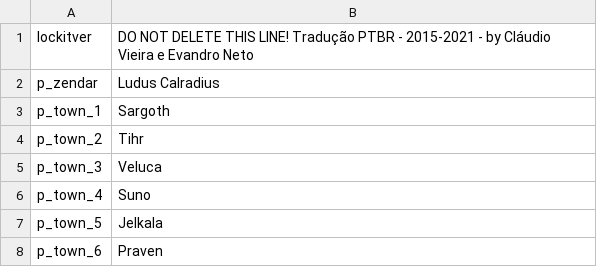
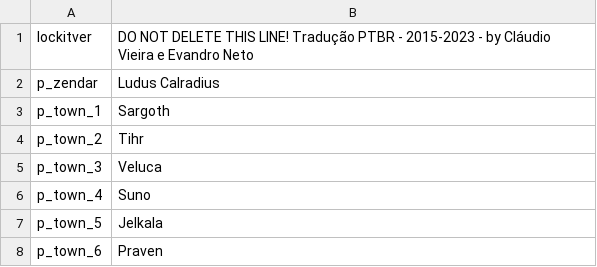
Before and after one commit to Shojisl/Tradu-PTBR-BP-3.1, a CSV file: languages/pt/parties.csv, drawn as a sheet; only a part is shown.

```diff
--- a/languages/pt/parties.csv
+++ b/languages/pt/parties.csv
@@ -1,2 +1,2 @@
-lockitver|DO NOT DELETE THIS LINE! Tradução PTBR - 2015-2021 - by Cláudio Vieira e Evandro Neto
+lockitver|DO NOT DELETE THIS LINE! Tradução PTBR - 2015-2023 - by Cláudio Vieira e Evandro Neto
 p_zendar|Ludus Calradius
```
Also changed, not shown: languages/pt/game_menus.csv, languages/pt/item_kinds.csv, 12 other files.
